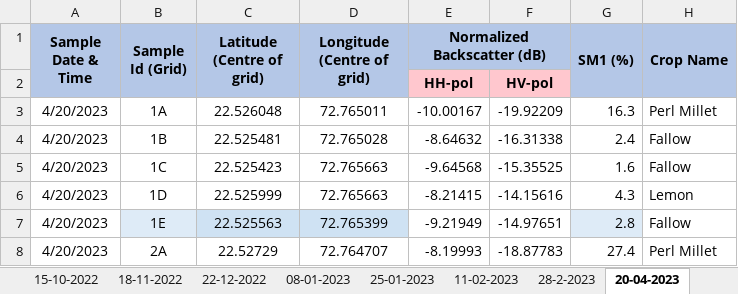
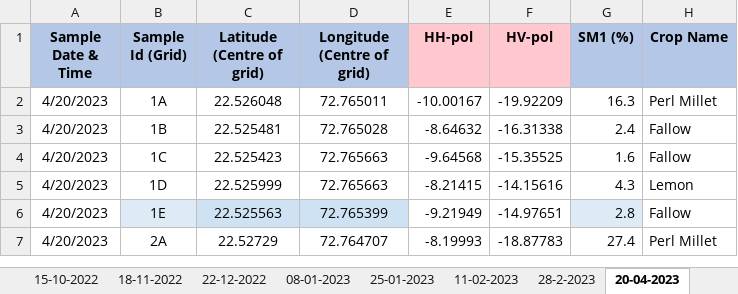
Before and after one commit to kshipra-jadav/major-2-experiments, an Excel workbook: experiments/classification_new_data/data/EOS-04_datasheet.xlsx, sheet 20-04-2023, drawn as a sheet; only a part is shown; values as stored, in another font and other column widths than the file's, no borders; the diff names each change by its address in the sheet, - before the commit and + after, or states it on an @@ line.

```diff
--- a/experiments/classification_new_data/data/EOS-04_datasheet.xlsx (sheet 20-04-2023)
+++ b/experiments/classification_new_data/data/EOS-04_datasheet.xlsx (sheet 20-04-2023)
-A1:A2 merged
-B1:B2 merged
-C1:C2 merged
-D1:D2 merged
-E1: Normalized Backscatter (dB)
+E1: HH-pol
-E1:F1 fill: #B4C7E7
+E1:F1 fill: #FFC7CE
-E1:F1 merged
-F1: (empty)
+F1: HV-pol
-G1:G2 merged
-H1:H2 merged
-row 2:  |  |  |  | HH-pol | HV-pol
```
Also changed, not shown: sheet 22-07-2022, other sheet tabs, 8 other files.
